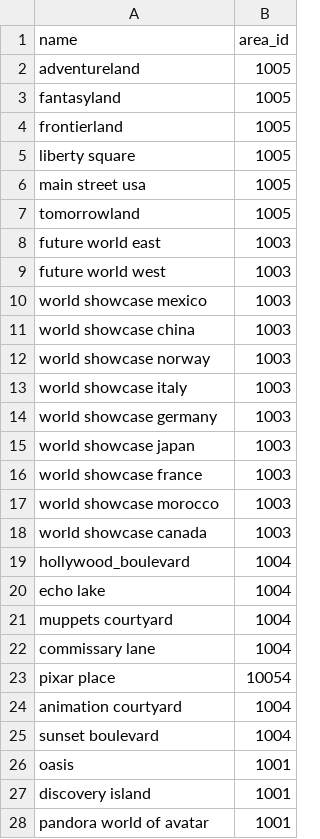
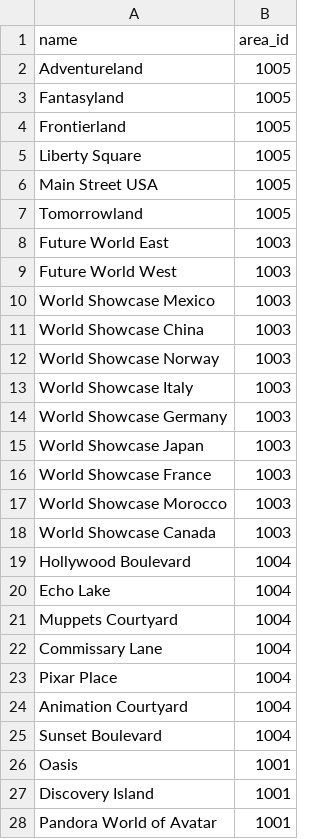
Before and after one commit to Orcses30/disney_quest, a CSV file: areas.csv, drawn as a sheet; only a part is shown; the diff covers the shown part only.

```diff
--- a/areas.csv
+++ b/areas.csv
@@ -1,28 +1,28 @@
 name,"area_id"
-"adventureland","1005"
-"fantasyland","1005"
-"frontierland","1005"
-"liberty square","1005"
-"main street usa","1005"
-"tomorrowland","1005"
-"future world east","1003"
-"future world west","1003"
-"world showcase mexico","1003"
-"world showcase china","1003"
-"world showcase norway","1003"
-"world showcase italy","1003"
-"world showcase germany","1003"
-"world showcase japan","1003"
-"world showcase france","1003"
-"world showcase morocco","1003"
-"world showcase canada","1003"
-"hollywood_boulevard","1004"
-"echo lake","1004"
-"muppets courtyard","1004"
-"commissary lane","1004"
-"pixar place","10054"
-"animation courtyard","1004"
-"sunset boulevard","1004"
-"oasis","1001"
-"discovery island","1001"
-"pandora world of avatar","1001"
+"Adventureland","1005"
+"Fantasyland","1005"
+"Frontierland","1005"
+"Liberty Square","1005"
+"Main Street USA","1005"
+"Tomorrowland","1005"
+"Future World East","1003"
+"Future World West","1003"
+"World Showcase Mexico","1003"
+"World Showcase China","1003"
+"World Showcase Norway","1003"
+"World Showcase Italy","1003"
+"World Showcase Germany","1003"
+"World Showcase Japan","1003"
+"World Showcase France","1003"
+"World Showcase Morocco","1003"
+"World Showcase Canada","1003"
+"Hollywood Boulevard","1004"
+"Echo Lake","1004"
+"Muppets Courtyard","1004"
+"Commissary Lane","1004"
+"Pixar Place","1004"
+"Animation Courtyard","1004"
+"Sunset Boulevard","1004"
+"Oasis","1001"
+"Discovery Island","1001"
+"Pandora World of Avatar","1001"
```
Also changed, not shown: 5 edited cells elsewhere in this file, 17 other files.
